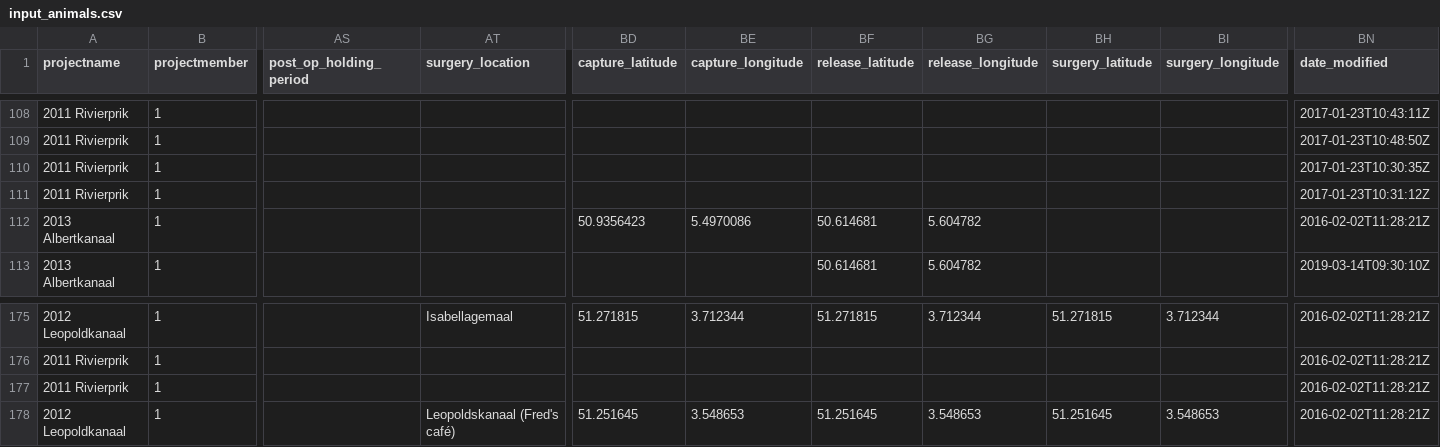
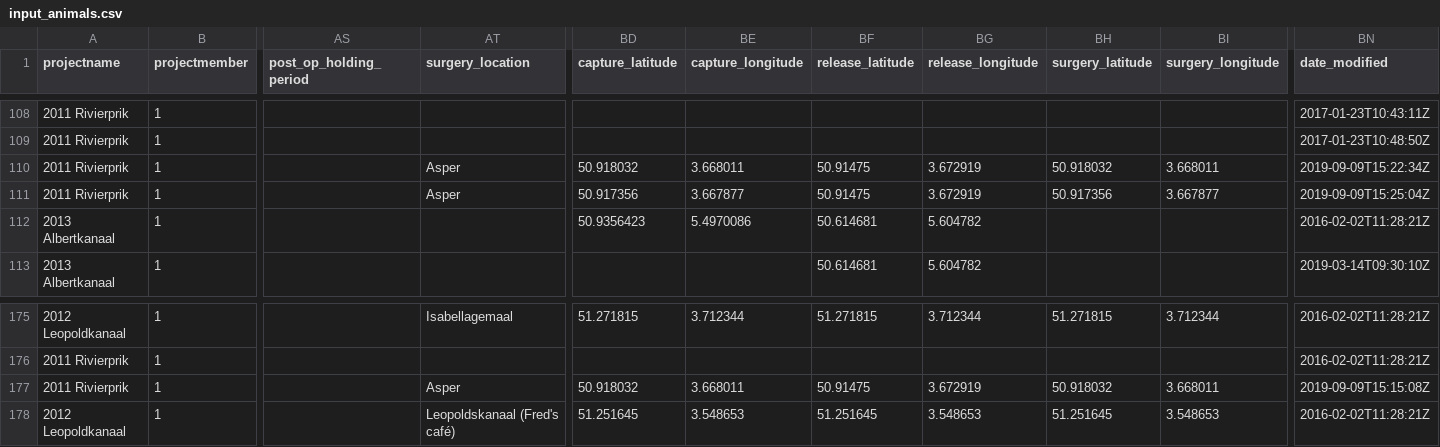
Before and after one commit to inbo/etn-occurrences, a CSV file: data/raw/input_animals.csv, drawn as a sheet; only a part is shown, gaps mark what is left out; the diff covers the shown part only; the diff names each change by its address in the sheet, - before the commit and + after, or states it on an @@ line.

Commit message:
Update capture, surgery and release information

```diff
--- a/data/raw/input_animals.csv
+++ b/data/raw/input_animals.csv
-AT110:AT111 (surgery_location): (empty)
+AT110:AT111 (surgery_location): Asper
-BD110 (capture_latitude): (empty)
+BD110 (capture_latitude): 50.918032
-BE110 (capture_longitude): (empty)
+BE110 (capture_longitude): 3.668011
-BF110:BF111 (release_latitude): (empty)
+BF110:BF111 (release_latitude): 50.91475
-BG110:BG111 (release_longitude): (empty)
+BG110:BG111 (release_longitude): 3.672919
-BH110 (surgery_latitude): (empty)
+BH110 (surgery_latitude): 50.918032
-BI110 (surgery_longitude): (empty)
+BI110 (surgery_longitude): 3.668011
-BN110 (date_modified): 2017-01-23T10:30:35Z
+BN110 (date_modified): 2019-09-09T15:22:34Z
-BD111 (capture_latitude): (empty)
+BD111 (capture_latitude): 50.917356
-BE111 (capture_longitude): (empty)
+BE111 (capture_longitude): 3.667877
-BH111 (surgery_latitude): (empty)
+BH111 (surgery_latitude): 50.917356
-BI111 (surgery_longitude): (empty)
+BI111 (surgery_longitude): 3.667877
-BN111 (date_modified): 2017-01-23T10:31:12Z
+BN111 (date_modified): 2019-09-09T15:25:04Z
-AT177 (surgery_location): (empty)
+AT177 (surgery_location): Asper
-BD177 (capture_latitude): (empty)
+BD177 (capture_latitude): 50.918032
-BE177 (capture_longitude): (empty)
+BE177 (capture_longitude): 3.668011
-BF177 (release_latitude): (empty)
+BF177 (release_latitude): 50.91475
-BG177 (release_longitude): (empty)
+BG177 (release_longitude): 3.672919
-BH177 (surgery_latitude): (empty)
+BH177 (surgery_latitude): 50.918032
-BI177 (surgery_longitude): (empty)
+BI177 (surgery_longitude): 3.668011
-BN177 (date_modified): 2016-02-02T11:28:21Z
+BN177 (date_modified): 2019-09-09T15:15:08Z
```
Also changed, not shown: 39 edited cells elsewhere in this file, 2 other files.
